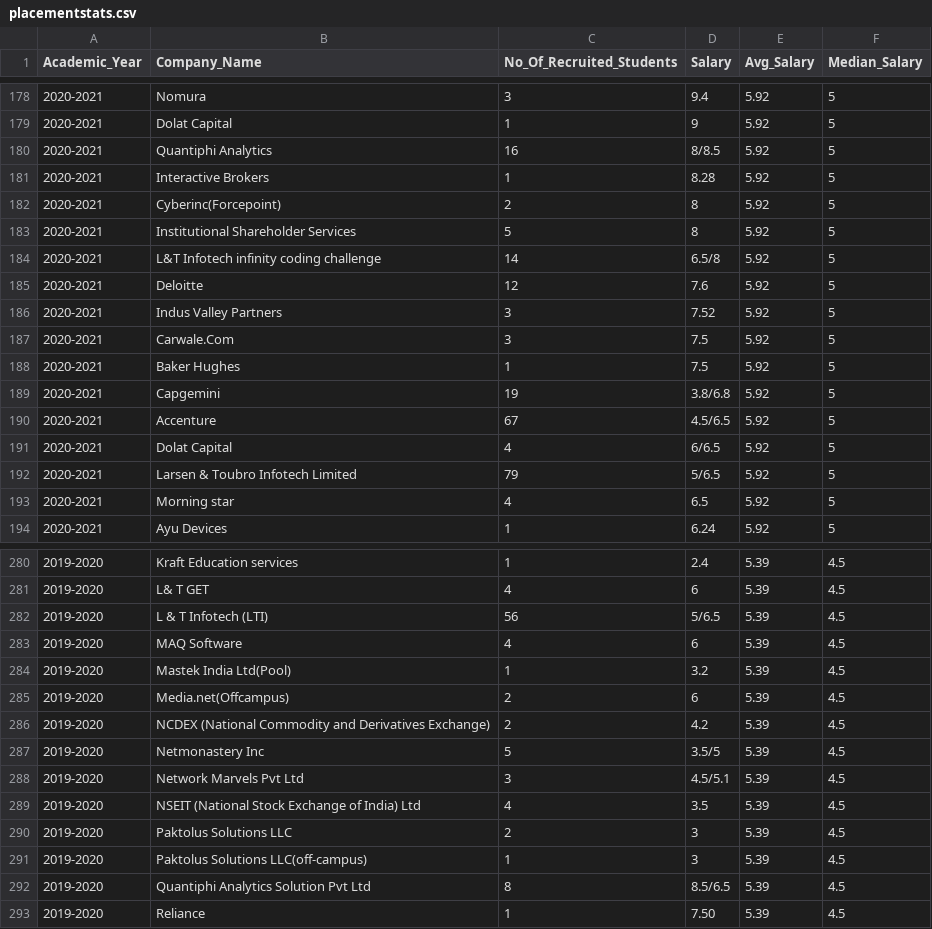
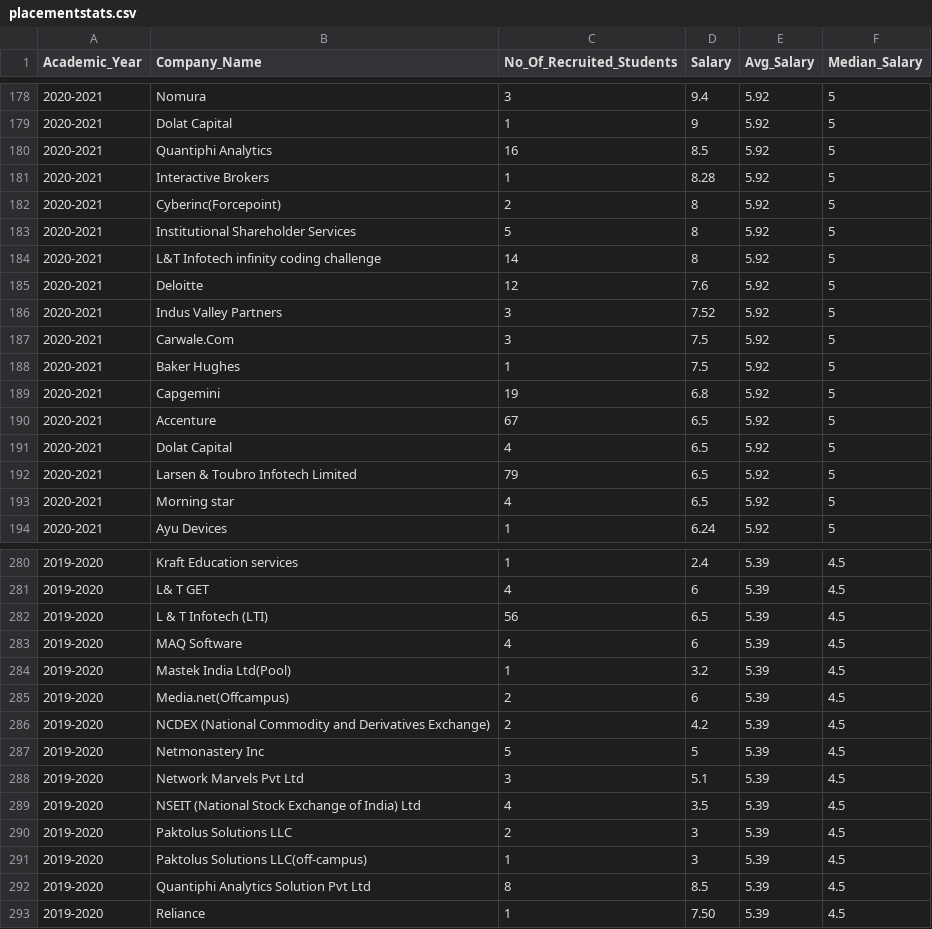
Before and after one commit to halconie/campus-connect, a CSV file: placementstats.csv, drawn as a sheet; only a part is shown, gaps mark what is left out; the diff covers the shown part only.

Commit message:
Change salary with one value in 2019-20

```diff
--- a/placementstats.csv
+++ b/placementstats.csv
@@ -179,3 +179,3 @@
 "2020-2021","Dolat Capital",1,9,5.92,5
-"2020-2021","Quantiphi Analytics",16,"8/8.5",5.92,5
+"2020-2021","Quantiphi Analytics",16,8.5,5.92,5
 "2020-2021","Interactive Brokers",1,8.28,5.92,5
@@ -183,3 +183,3 @@
 "2020-2021","Institutional Shareholder Services",5,8,5.92,5
-"2020-2021","L&T Infotech infinity coding challenge",14,"6.5/8",5.92,5
+"2020-2021","L&T Infotech infinity coding challenge",14,8,5.92,5
 "2020-2021","Deloitte",12,7.6,5.92,5
@@ -188,6 +188,6 @@
 "2020-2021","Baker Hughes",1,7.5,5.92,5
-"2020-2021","Capgemini",19,"3.8/6.8",5.92,5
-"2020-2021","Accenture",67,"4.5/6.5",5.92,5
-"2020-2021","Dolat Capital",4,"6/6.5",5.92,5
-"2020-2021","Larsen & Toubro Infotech Limited",79,"5/6.5",5.92,5
+"2020-2021","Capgemini",19,6.8,5.92,5
+"2020-2021","Accenture",67,6.5,5.92,5
+"2020-2021","Dolat Capital",4,6.5,5.92,5
+"2020-2021","Larsen & Toubro Infotech Limited",79,6.5,5.92,5
 "2020-2021","Morning star",4,6.5,5.92,5
@@ -281,3 +281,3 @@
 "2019-2020","L& T GET",4,6,5.39,4.5
-"2019-2020","L & T Infotech (LTI)",56,"5/6.5",5.39,4.5
+"2019-2020","L & T Infotech (LTI)",56,6.5,5.39,4.5
 "2019-2020","MAQ Software",4,6,5.39,4.5
@@ -286,4 +286,4 @@
 "2019-2020","NCDEX (National Commodity and Derivatives Exchange)",2,4.2,5.39,4.5
-"2019-2020","Netmonastery Inc",5,"3.5/5",5.39,4.5
-"2019-2020","Network Marvels Pvt Ltd",3,"4.5/5.1",5.39,4.5
+"2019-2020","Netmonastery Inc",5,5,5.39,4.5
+"2019-2020","Network Marvels Pvt Ltd",3,5.1,5.39,4.5
 "2019-2020","NSEIT (National Stock Exchange of India) Ltd",4,3.5,5.39,4.5
@@ -291,3 +291,3 @@
 "2019-2020","Paktolus Solutions LLC(off-campus)",1,3,5.39,4.5
-"2019-2020","Quantiphi Analytics Solution Pvt Ltd",8,"8.5/6.5",5.39,4.5
+"2019-2020","Quantiphi Analytics Solution Pvt Ltd",8,8.5,5.39,4.5
 "2019-2020","Reliance",1,7.50,5.39,4.5
```
Also changed, not shown: 7 edited cells elsewhere in this file.
